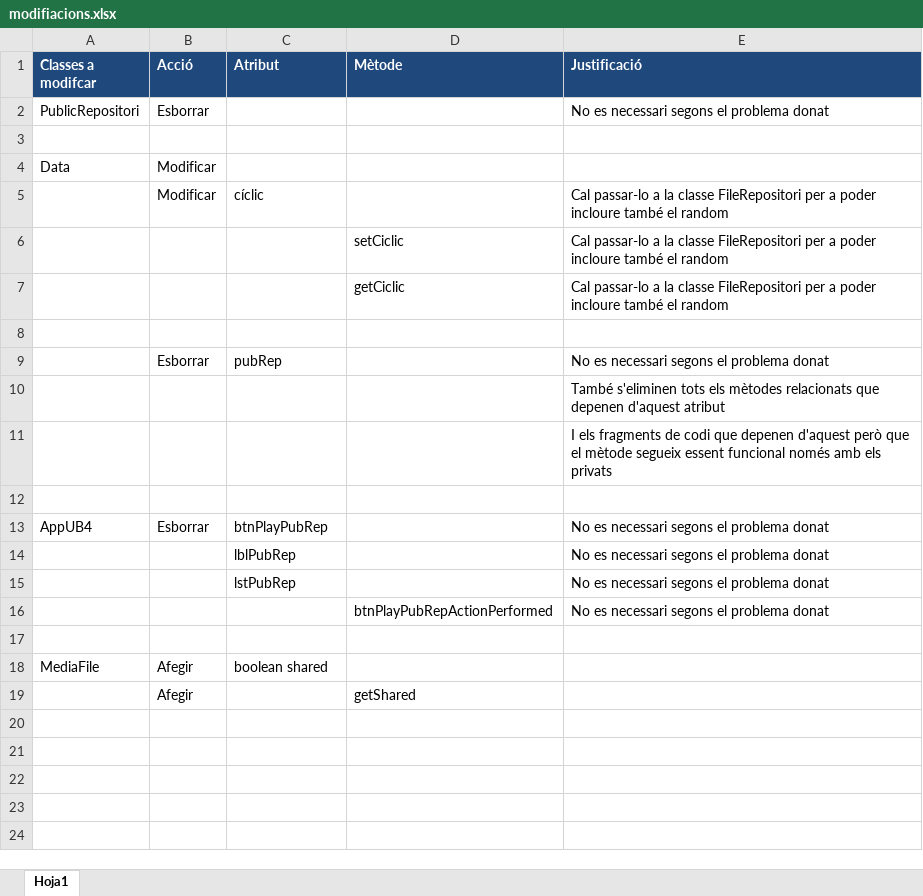
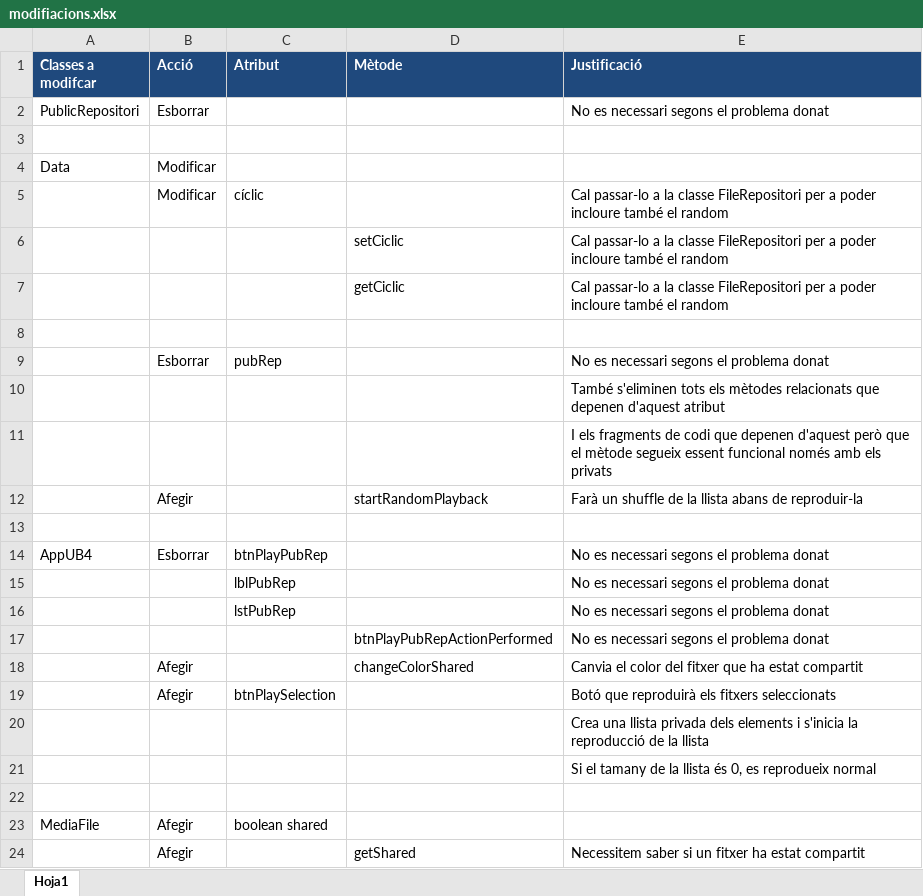
Before and after one commit to kanales/ddsw-p1, an Excel workbook: ddsw-practica/modifiacions.xlsx, sheet Hoja1, drawn as a sheet; values as stored, in another font and other column widths than the file's, no borders; addresses are those after the commit; the diff names each change by its address in the sheet, - before the commit and + after, or states it on an @@ line.

```diff
--- a/ddsw-practica/modifiacions.xlsx (sheet Hoja1)
+++ b/ddsw-practica/modifiacions.xlsx (sheet Hoja1)
+row 12:  | Afegir |  | startRandomPlayback | Farà un shuffle de la llista abans de reproduir-la
+row 18:  | Afegir |  | changeColorShared | Canvia el color del fitxer que ha estat compartit
+row 19:  | Afegir | btnPlaySelection |  | Botó que reproduirà els fitxers seleccionats
+row 20:  |  |  |  | Crea una llista privada dels elements i s'inicia la reproducció de la llista
+row 21:  |  |  |  | Si el tamany de la llista és 0, es reprodueix normal
-E24 (Justificació): (empty)
+E24 (Justificació): Necessitem saber si un fitxer ha estat compartit
```
Also changed, not shown: 2 other files.
